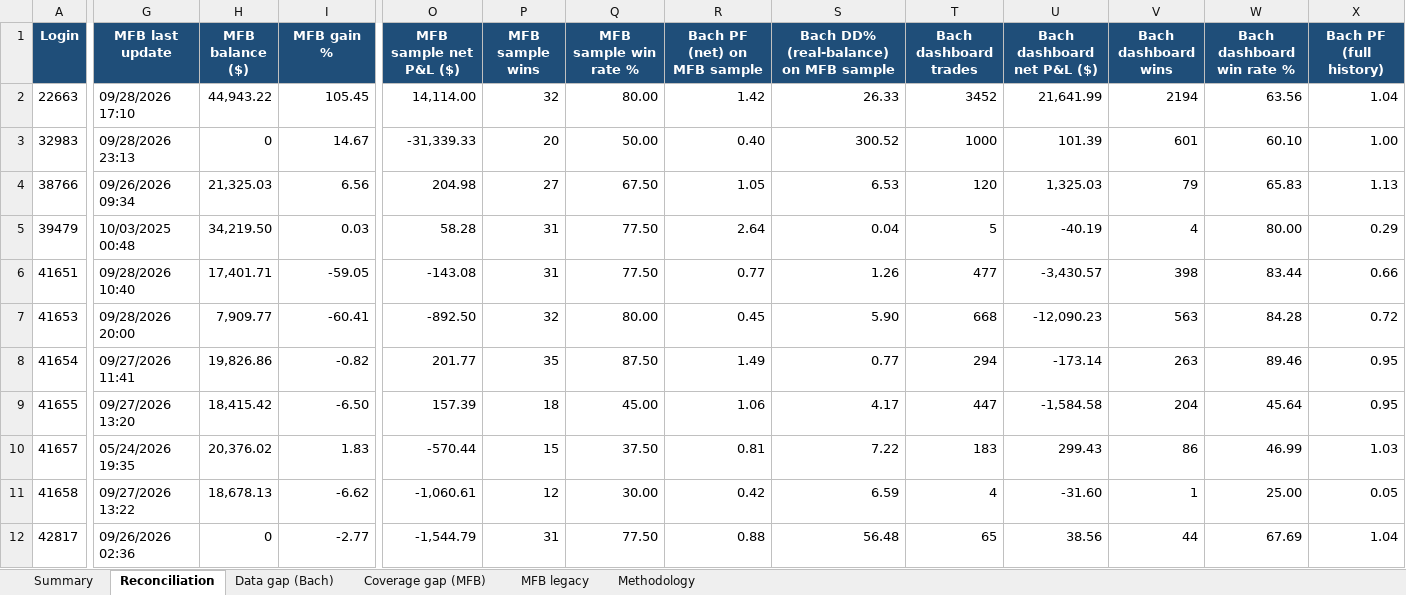
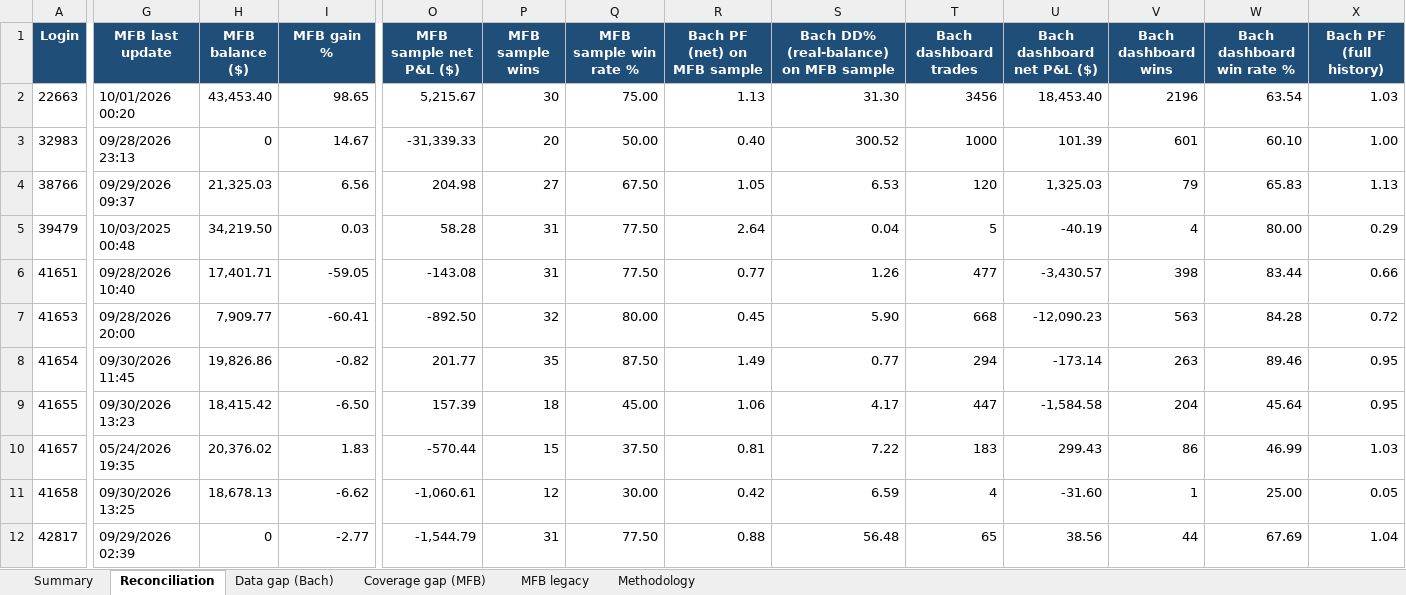
Before and after one commit to TheCryptocrat/bachelier-dashboards, an Excel workbook: MFB_Bachelier_Reconciliation_latest.xlsx, sheet Reconciliation, drawn as a sheet; only a part is shown, gaps mark what is left out; values as stored, in another font and other column widths than the file's, no borders; the diff covers the shown part only; the diff names each change by its address in the sheet, - before the commit and + after, or states it on an @@ line.

Commit message:
Update dashboards — 2026-10-01

```diff
--- a/MFB_Bachelier_Reconciliation_latest.xlsx (sheet Reconciliation)
+++ b/MFB_Bachelier_Reconciliation_latest.xlsx (sheet Reconciliation)
-G2 (MFB last update): 09/28/2026 17:10
+G2 (MFB last update): 10/01/2026 00:20
-H2 (MFB balance ($)): 44,943.22
+H2 (MFB balance ($)): 43,453.40
-I2 (MFB gain %): 105.45
+I2 (MFB gain %): 98.65
-O2 (MFB sample net P&L ($)): 14,114.00
+O2 (MFB sample net P&L ($)): 5,215.67
-P2 (MFB sample wins): 32
+P2 (MFB sample wins): 30
-Q2 (MFB sample win rate %): 80.00
+Q2 (MFB sample win rate %): 75.00
-R2 (Bach PF (net) on MFB sample): 1.42
+R2 (Bach PF (net) on MFB sample): 1.13
-S2: 26.33
+S2: 31.30
-T2 (Bach dashboard trades): 3452
+T2 (Bach dashboard trades): 3456
-U2 (Bach dashboard net P&L ($)): 21,641.99
+U2 (Bach dashboard net P&L ($)): 18,453.40
-V2 (Bach dashboard wins): 2194
+V2 (Bach dashboard wins): 2196
-W2 (Bach dashboard win rate %): 63.56
+W2 (Bach dashboard win rate %): 63.54
-X2 (Bach PF (full history)): 1.04
+X2 (Bach PF (full history)): 1.03
-G4 (MFB last update): 09/26/2026 09:34
+G4 (MFB last update): 09/29/2026 09:37
-G8 (MFB last update): 09/27/2026 11:41
+G8 (MFB last update): 09/30/2026 11:45
-G9 (MFB last update): 09/27/2026 13:20
+G9 (MFB last update): 09/30/2026 13:23
-G11 (MFB last update): 09/27/2026 13:22
+G11 (MFB last update): 09/30/2026 13:25
-G12 (MFB last update): 09/26/2026 02:36
+G12 (MFB last update): 09/29/2026 02:39
```
Also changed, not shown: 319 edited cells elsewhere in this sheet, sheet MFB legacy, sheet Data gap (Bach), sheet Summary, 6 other files.
